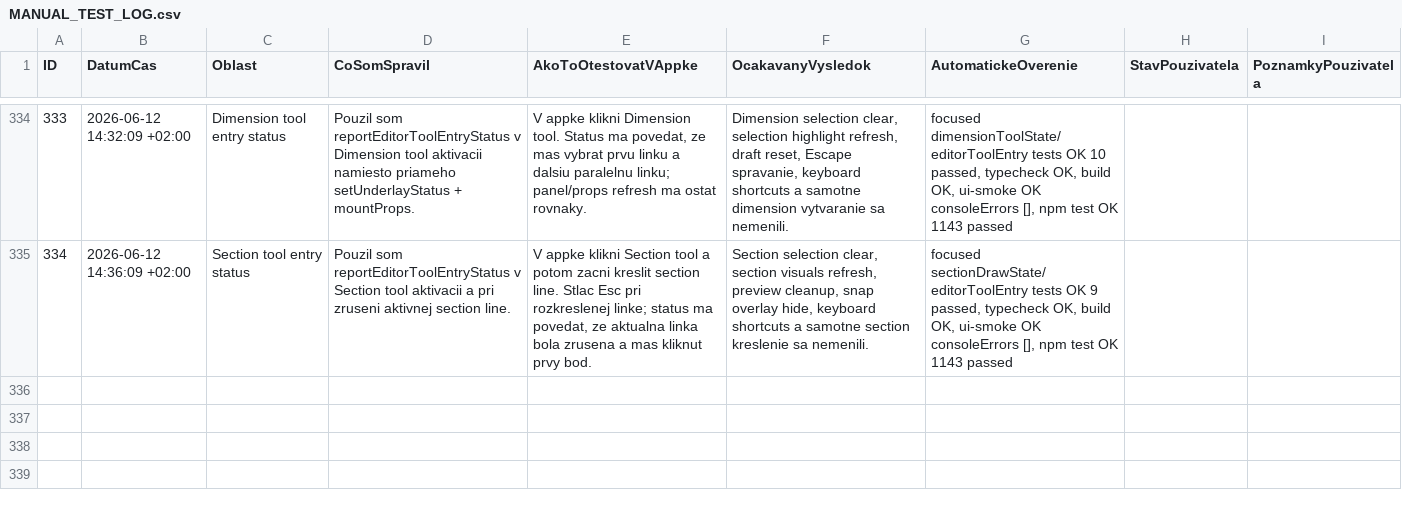
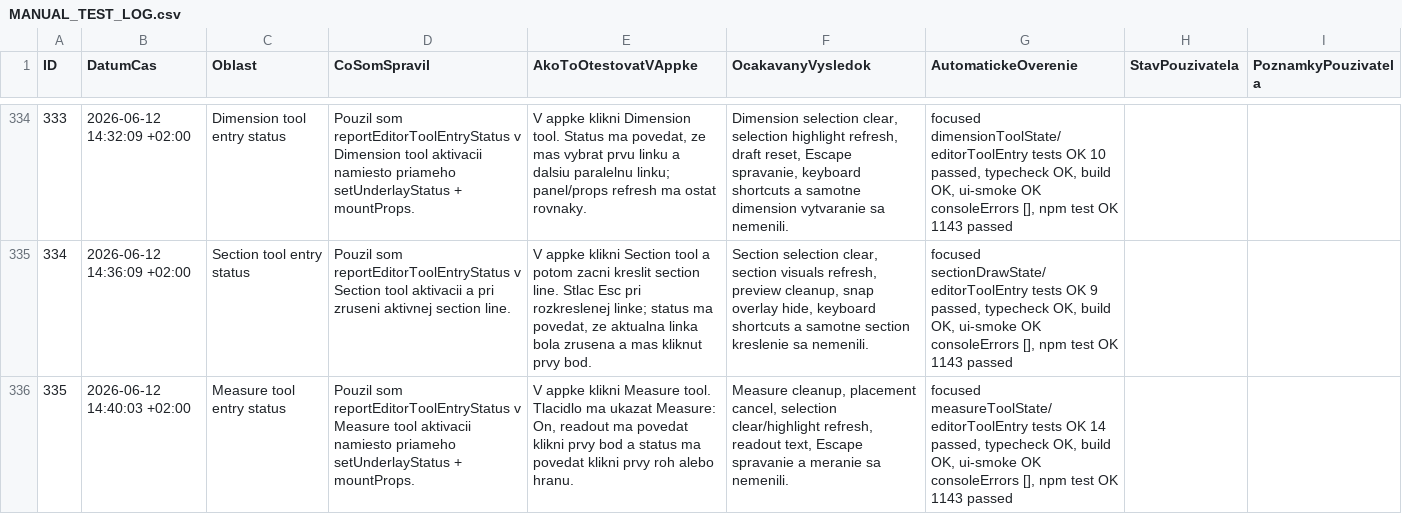
Before and after one commit to arcigy/kitchen_app, a CSV file: MANUAL_TEST_LOG.csv, drawn as a sheet; only a part is shown, gaps mark what is left out; the diff names each change by its address in the sheet, - before the commit and + after, or states it on an @@ line.

```diff
--- a/MANUAL_TEST_LOG.csv
+++ b/MANUAL_TEST_LOG.csv
+row 336: 335 | 2026-06-12 14:40:03 +02:00 | Measure tool entry status | Pouzil som reportEditorToolEntryStatus v Measure tool aktivacii namiesto priameho setUnderlayStatus + mountProps. | V appke klikni Measure tool. Tlacidlo ma ukazat Measure: On, readout ma povedat klikni prvy bod a status ma povedat klikni prvy roh alebo hranu. | Measure cleanup, placement cancel, selection clear/highlight refresh, readout text, Escape spravanie a meranie sa nemenili. | focused measureToolState/editorToolEntry tests OK 14 passed, typecheck OK, build OK, ui-smoke OK consoleErrors [], npm test OK 1143 passed
```
Also changed, not shown: 1 other file.
